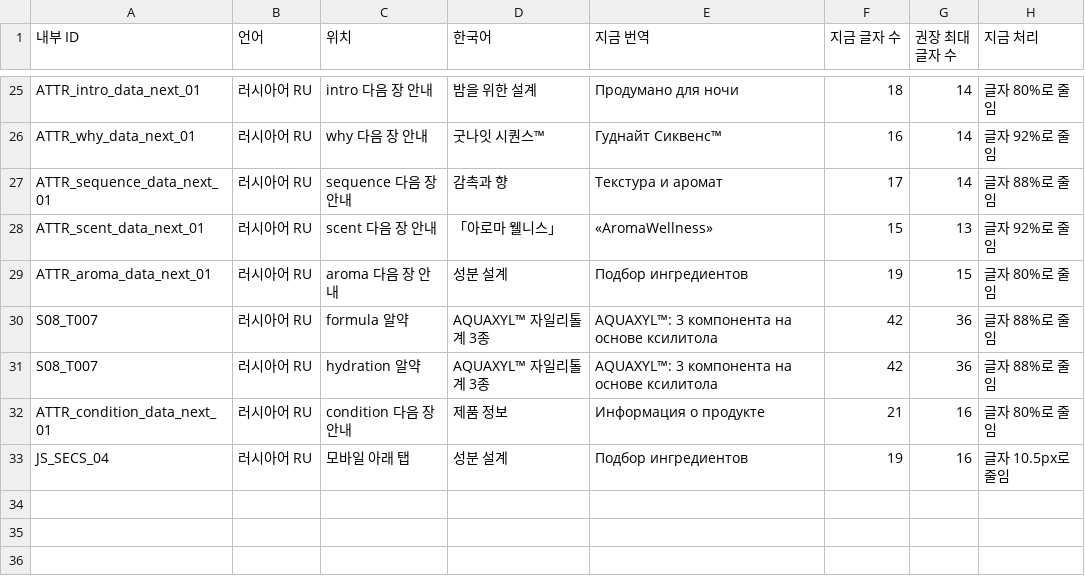
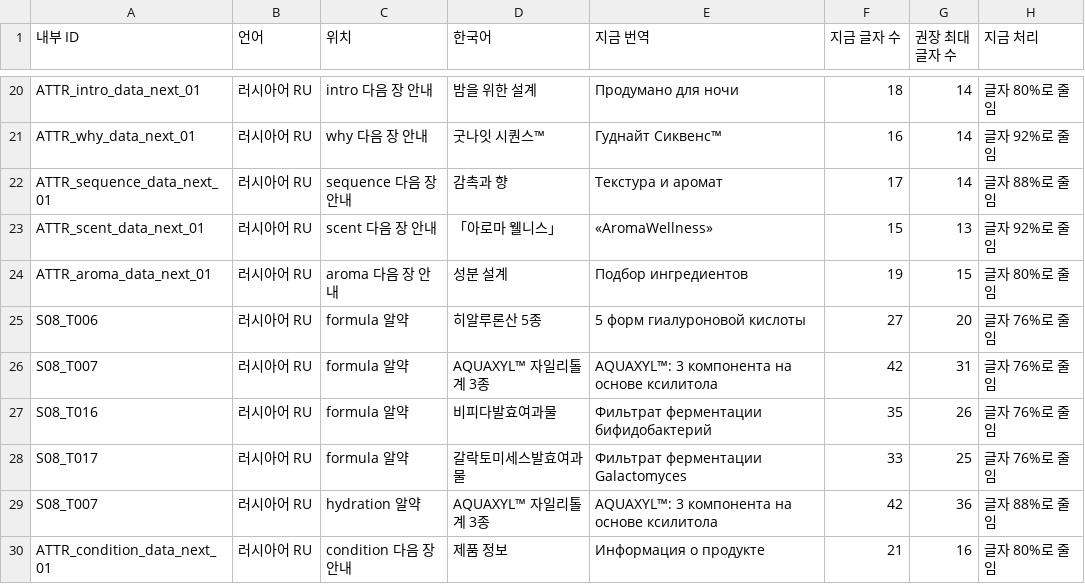
Before and after one commit to Geeseungkyu86/bydose_web, a CSV file: bydose_제품소개서_다국어/길이_점검.csv, drawn as a sheet; only a part is shown, gaps mark what is left out; the shorter side is filled out with more unchanged rows; the diff covers the shown part only.

```diff
--- a/bydose_제품소개서_다국어/길이_점검.csv
+++ b/bydose_제품소개서_다국어/길이_점검.csv
@@ -29,3 +24,6 @@
 "ATTR_aroma_data_next_01","러시아어 RU","aroma 다음 장 안내","성분 설계","Подбор ингредиентов","19","15","글자 80%로 줄임"
-"S08_T007","러시아어 RU","formula 알약","AQUAXYL™ 자일리톨계 3종","AQUAXYL™: 3 компонента на основе ксилитола","42","36","글자 88%로 줄임"
+"S08_T006","러시아어 RU","formula 알약","히알루론산 5종","5 форм гиалуроновой кислоты","27","20","글자 76%로 줄임"
+"S08_T007","러시아어 RU","formula 알약","AQUAXYL™ 자일리톨계 3종","AQUAXYL™: 3 компонента на основе ксилитола","42","31","글자 76%로 줄임"
+"S08_T016","러시아어 RU","formula 알약","비피다발효여과물","Фильтрат ферментации бифидобактерий","35","26","글자 76%로 줄임"
+"S08_T017","러시아어 RU","formula 알약","갈락토미세스발효여과물","Фильтрат ферментации Galactomyces","33","25","글자 76%로 줄임"
 "S08_T007","러시아어 RU","hydration 알약","AQUAXYL™ 자일리톨계 3종","AQUAXYL™: 3 компонента на основе ксилитола","42","36","글자 88%로 줄임"
```
Also changed, not shown: 5 added rows, 10 removed rows and 2 edited cells elsewhere in this file, 1 other file.
